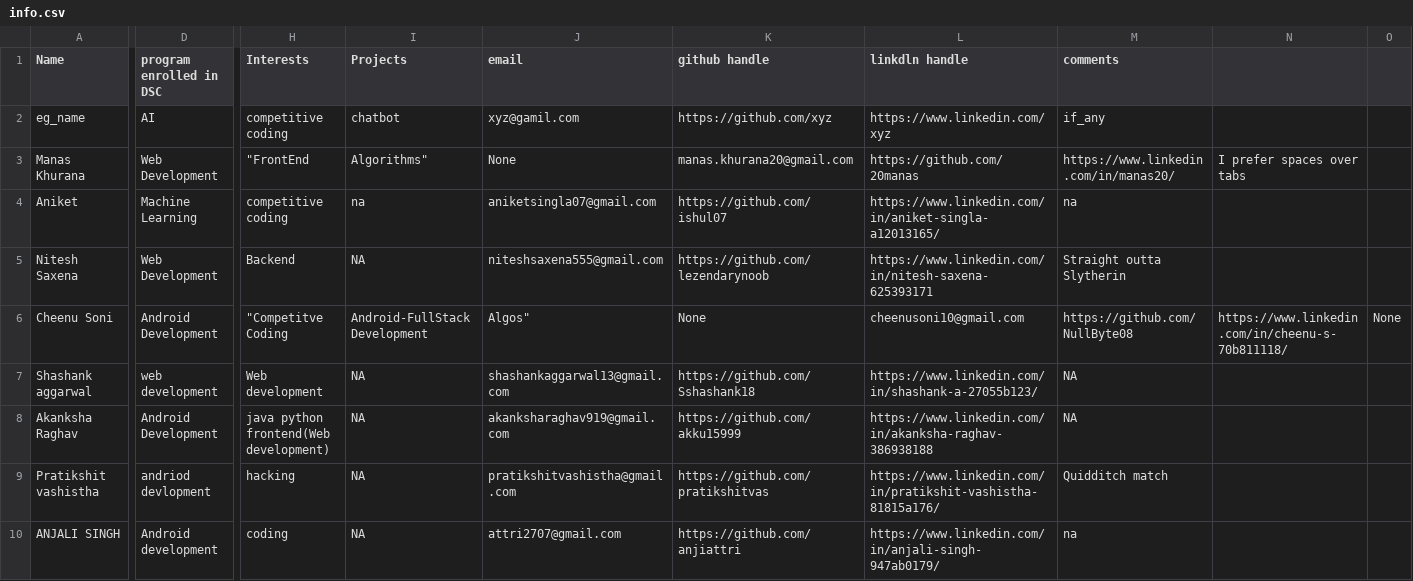
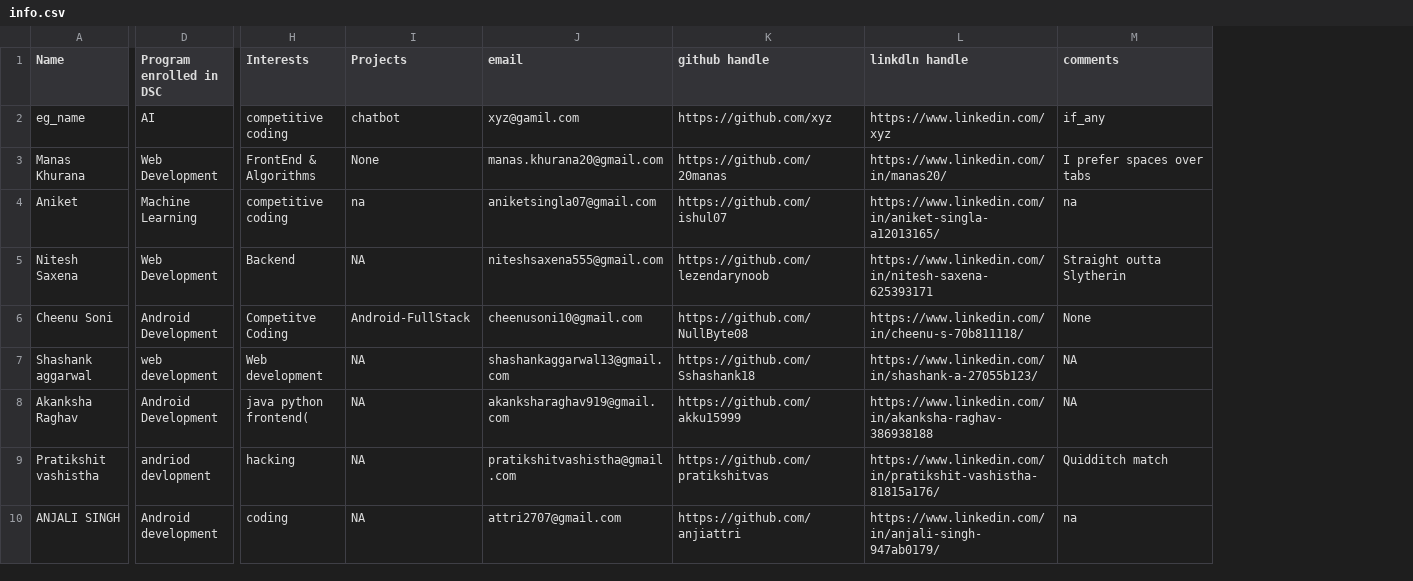
Before and after one commit to vishvaketan/gitTest, a CSV file: info.csv, drawn as a sheet; only a part is shown, gaps mark what is left out; the diff covers the shown part only; the diff names each change by its address in the sheet, - before the commit and + after, or states it on an @@ line.

Commit message:
Update info.csv

```diff
--- a/info.csv
+++ b/info.csv
-column N, rows 3-6: I prefer spaces over tabs |  |  | https://www.linkedin.com/in/cheenu-s-70b811118/
-column O, row 6: None
-D1: program enrolled in DSC
+D1: Program enrolled in DSC
-H3 (Interests): "FrontEnd
+H3 (Interests): FrontEnd & Algorithms
-I3 (Projects): Algorithms"
+I3 (Projects): None
-J3 (email): None
+J3 (email): manas.khurana20@gmail.com
-K3 (github handle): manas.khurana20@gmail.com
+K3 (github handle): https://github.com/20manas
-L3 (linkdln handle): https://github.com/20manas
+L3 (linkdln handle): https://www.linkedin.com/in/manas20/
-M3 (comments): https://www.linkedin.com/in/manas20/
+M3 (comments): I prefer spaces over tabs
-H6 (Interests): "Competitve Coding
+H6 (Interests): Competitve Coding
-I6 (Projects): Android-FullStack Development
+I6 (Projects): Android-FullStack
-J6 (email): Algos"
+J6 (email): cheenusoni10@gmail.com
-K6 (github handle): None
+K6 (github handle): https://github.com/NullByte08
-L6 (linkdln handle): cheenusoni10@gmail.com
+L6 (linkdln handle): https://www.linkedin.com/in/cheenu-s-70b811118/
-M6 (comments): https://github.com/NullByte08
+M6 (comments): None
-H8 (Interests): java python frontend(Web development)
+H8 (Interests): java python frontend(
```
Also changed, not shown: 13 edited cells elsewhere in this file.
